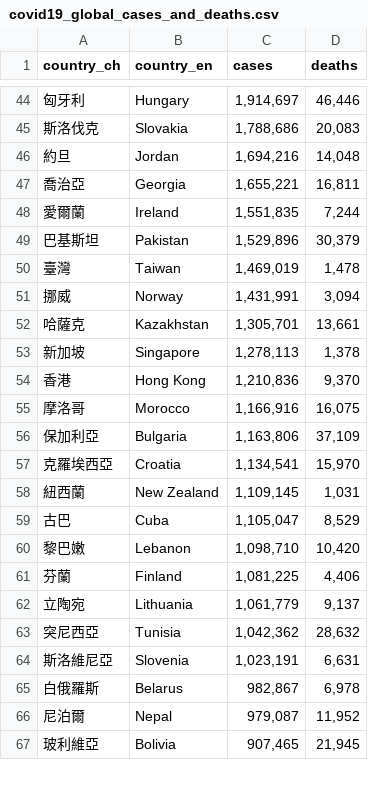
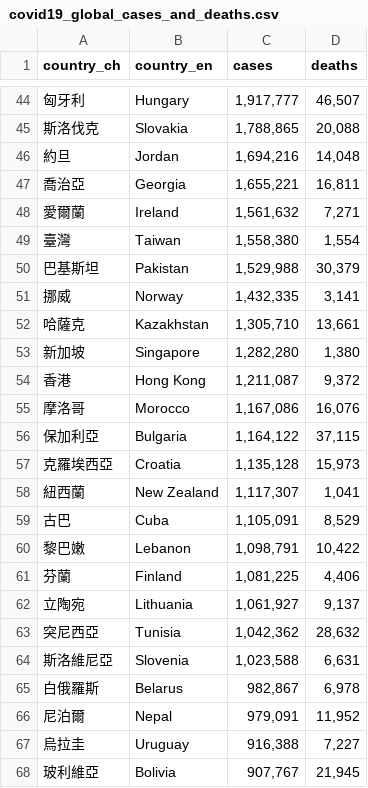
Before and after one commit to peter279k/cdc-data-mirror, a CSV file: covid19_global_cases_and_deaths.csv, drawn as a sheet; only a part is shown, gaps mark what is left out; the diff covers the shown part only.

```diff
--- a/covid19_global_cases_and_deaths.csv
+++ b/covid19_global_cases_and_deaths.csv
@@ -44,24 +44,25 @@ country_ch,country_en,cases,deaths
-匈牙利,Hungary,"1,914,697","46,446"
-斯洛伐克,Slovakia,"1,788,686","20,083"
+匈牙利,Hungary,"1,917,777","46,507"
+斯洛伐克,Slovakia,"1,788,865","20,088"
 約旦,Jordan,"1,694,216","14,048"
 喬治亞,Georgia,"1,655,221","16,811"
-愛爾蘭,Ireland,"1,551,835","7,244"
-巴基斯坦,Pakistan,"1,529,896","30,379"
-臺灣,Taiwan,"1,469,019","1,478"
-挪威,Norway,"1,431,991","3,094"
-哈薩克,Kazakhstan,"1,305,701","13,661"
-新加坡,Singapore,"1,278,113","1,378"
-香港,Hong Kong,"1,210,836","9,370"
-摩洛哥,Morocco,"1,166,916","16,075"
-保加利亞,Bulgaria,"1,163,806","37,109"
-克羅埃西亞,Croatia,"1,134,541","15,970"
-紐西蘭,New Zealand,"1,109,145","1,031"
-古巴,Cuba,"1,105,047","8,529"
-黎巴嫩,Lebanon,"1,098,710","10,420"
+愛爾蘭,Ireland,"1,561,632","7,271"
+臺灣,Taiwan,"1,558,380","1,554"
+巴基斯坦,Pakistan,"1,529,988","30,379"
+挪威,Norway,"1,432,335","3,141"
+哈薩克,Kazakhstan,"1,305,710","13,661"
+新加坡,Singapore,"1,282,280","1,380"
+香港,Hong Kong,"1,211,087","9,372"
+摩洛哥,Morocco,"1,167,086","16,076"
+保加利亞,Bulgaria,"1,164,122","37,115"
+克羅埃西亞,Croatia,"1,135,128","15,973"
+紐西蘭,New Zealand,"1,117,307","1,041"
+古巴,Cuba,"1,105,091","8,529"
+黎巴嫩,Lebanon,"1,098,791","10,422"
 芬蘭,Finland,"1,081,225","4,406"
-立陶宛,Lithuania,"1,061,779","9,137"
+立陶宛,Lithuania,"1,061,927","9,137"
 突尼西亞,Tunisia,"1,042,362","28,632"
-斯洛維尼亞,Slovenia,"1,023,191","6,631"
+斯洛維尼亞,Slovenia,"1,023,588","6,631"
 白俄羅斯,Belarus,"982,867","6,978"
-尼泊爾,Nepal,"979,087","11,952"
-玻利維亞,Bolivia,"907,465","21,945"
+尼泊爾,Nepal,"979,091","11,952"
+烏拉圭,Uruguay,"916,388","7,227"
+玻利維亞,Bolivia,"907,767","21,945"
```
Also changed, not shown: 1 removed row and 131 edited cells elsewhere in this file, 3 other files.
